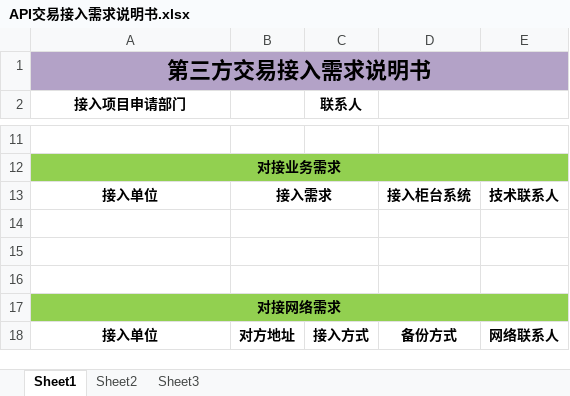
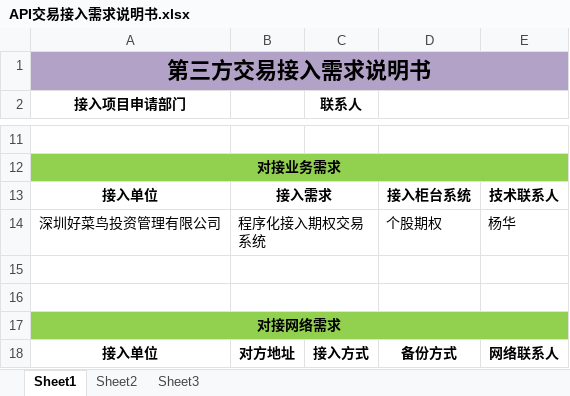
Before and after one commit to code4hunter/pyotp, an Excel workbook: doc/API交易接入需求说明书.xlsx, sheet Sheet1, drawn as a sheet; only a part is shown, gaps mark what is left out; values as stored, in another font and other column widths than the file's, no borders; the diff covers the shown part only; the diff names each change by its address in the sheet, - before the commit and + after, or states it on an @@ line.

```diff
--- a/doc/API交易接入需求说明书.xlsx (sheet Sheet1)
+++ b/doc/API交易接入需求说明书.xlsx (sheet Sheet1)
-row 14: (empty)
+row 14: 深圳好菜鸟投资管理有限公司 | 程序化接入期权交易系统 |  | 个股期权 | 杨华
```
Also changed, not shown: 14 edited cells elsewhere in this sheet, 1 other file.
